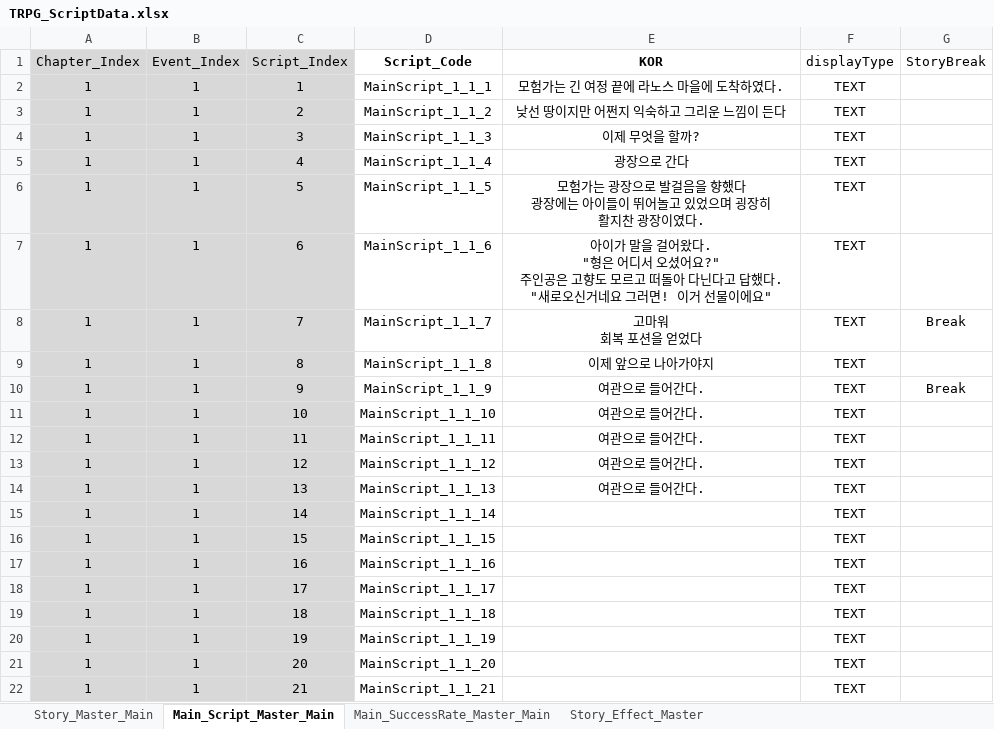
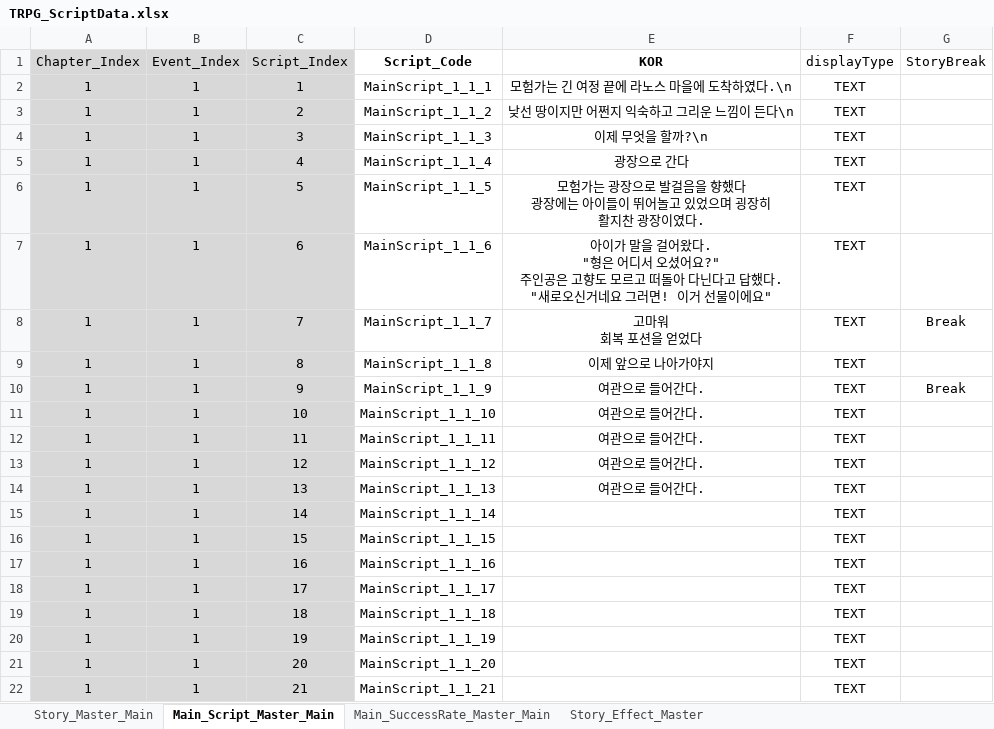
Before and after one commit to SoyCkicken/Adventure, an Excel workbook: JsonFile/Assets/ExcelFiles/TRPG_ScriptData.xlsx, sheet Main_Script_Master_Main, drawn as a sheet; values as stored, in another font and other column widths than the file's, no borders; the diff names each change by its address in the sheet, - before the commit and + after, or states it on an @@ line.

```diff
--- a/JsonFile/Assets/ExcelFiles/TRPG_ScriptData.xlsx (sheet Main_Script_Master_Main)
+++ b/JsonFile/Assets/ExcelFiles/TRPG_ScriptData.xlsx (sheet Main_Script_Master_Main)
-E2 (KOR): 모험가는 긴 여정 끝에 라노스 마을에 도착하였다.
+E2 (KOR): 모험가는 긴 여정 끝에 라노스 마을에 도착하였다.\n
-E3 (KOR): 낮선 땅이지만 어쩐지 익숙하고 그리운 느낌이 든다
+E3 (KOR): 낮선 땅이지만 어쩐지 익숙하고 그리운 느낌이 든다\n
-E4 (KOR): 이제 무엇을 할까?
+E4 (KOR): 이제 무엇을 할까?\n
```
Also changed, not shown: sheet Story_Master_Main, JsonFile/Assets/ExcelFiles/TRPG_EventScriptData.xlsx, 7 other files.
